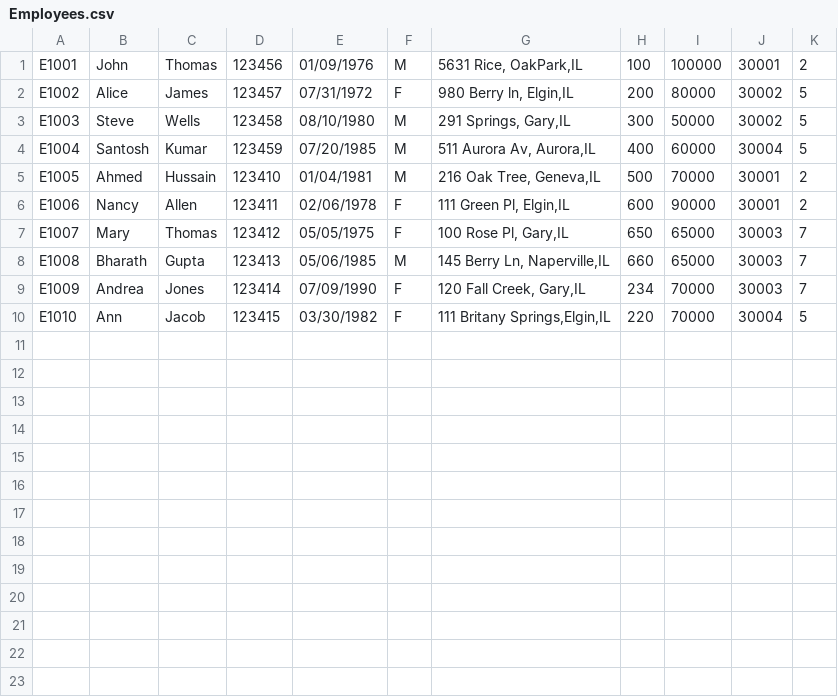
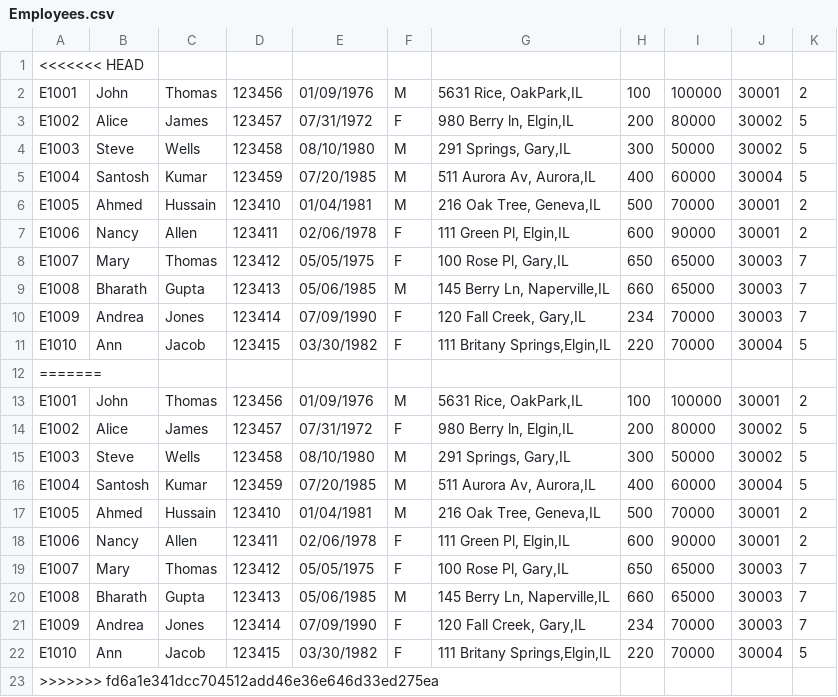
Before and after one commit to mkaian/ibm_ds, a CSV file: 5 Databases and SQL for Data Science/Employees.csv, drawn as a sheet.

```diff
--- a/5 Databases and SQL for Data Science/Employees.csv
+++ b/5 Databases and SQL for Data Science/Employees.csv
@@ -1 +1,2 @@
+<<<<<<< HEAD
 E1001,John,Thomas,123456,01/09/1976,M,"5631 Rice, OakPark,IL",100,100000,30001,2
@@ -10 +11,13 @@ E1009,Andrea,Jones,123414,07/09/1990,F,"120 Fall Creek, Gary,IL",234,70000,30003
 E1010,Ann,Jacob,123415,03/30/1982,F,"111 Britany Springs,Elgin,IL",220,70000,30004,5
+=======
+E1001,John,Thomas,123456,01/09/1976,M,"5631 Rice, OakPark,IL",100,100000,30001,2
+E1002,Alice,James,123457,07/31/1972,F,"980 Berry ln, Elgin,IL",200,80000,30002,5
+E1003,Steve,Wells,123458,08/10/1980,M,"291 Springs, Gary,IL",300,50000,30002,5
+E1004,Santosh,Kumar,123459,07/20/1985,M,"511 Aurora Av, Aurora,IL",400,60000,30004,5
+E1005,Ahmed,Hussain,123410,01/04/1981,M,"216 Oak Tree, Geneva,IL",500,70000,30001,2
+E1006,Nancy,Allen,123411,02/06/1978,F,"111 Green Pl, Elgin,IL",600,90000,30001,2
+E1007,Mary,Thomas,123412,05/05/1975,F,"100 Rose Pl, Gary,IL",650,65000,30003,7
+E1008,Bharath,Gupta,123413,05/06/1985,M,"145 Berry Ln, Naperville,IL",660,65000,30003,7
+E1009,Andrea,Jones,123414,07/09/1990,F,"120 Fall Creek, Gary,IL",234,70000,30003,7
+E1010,Ann,Jacob,123415,03/30/1982,F,"111 Britany Springs,Elgin,IL",220,70000,30004,5
+>>>>>>> fd6a1e341dcc704512add46e36e646d33ed275ea
```
Also changed, not shown: 5 Databases and SQL for Data Science/Jobs.csv, 5 Databases and SQL for Data Science/JobsHistory.csv, 11 other files.
